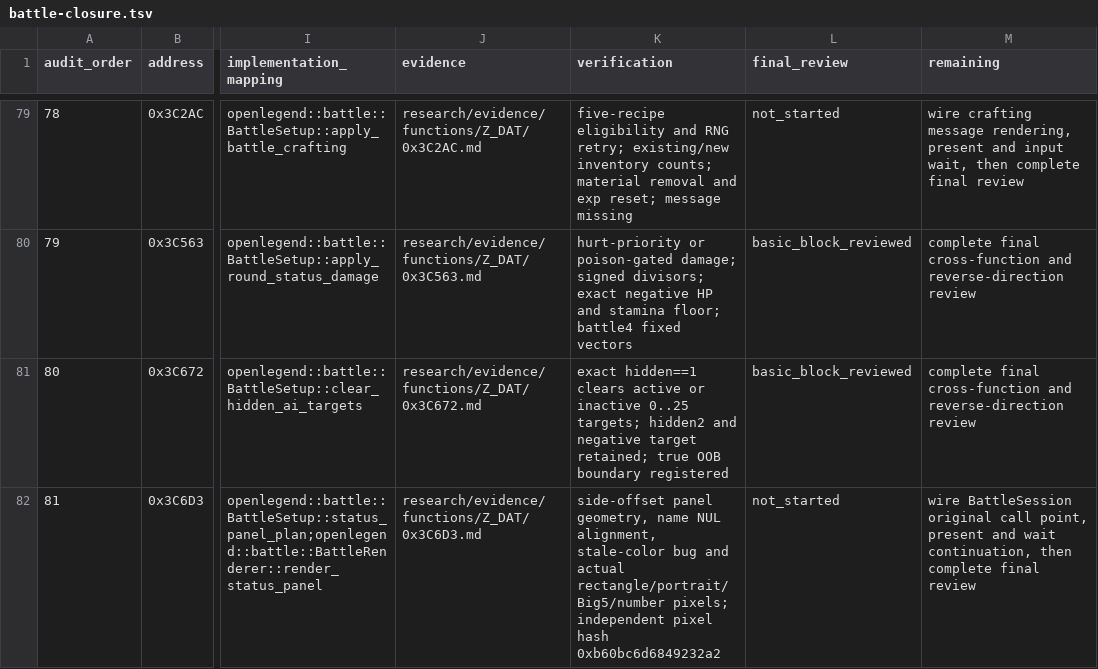
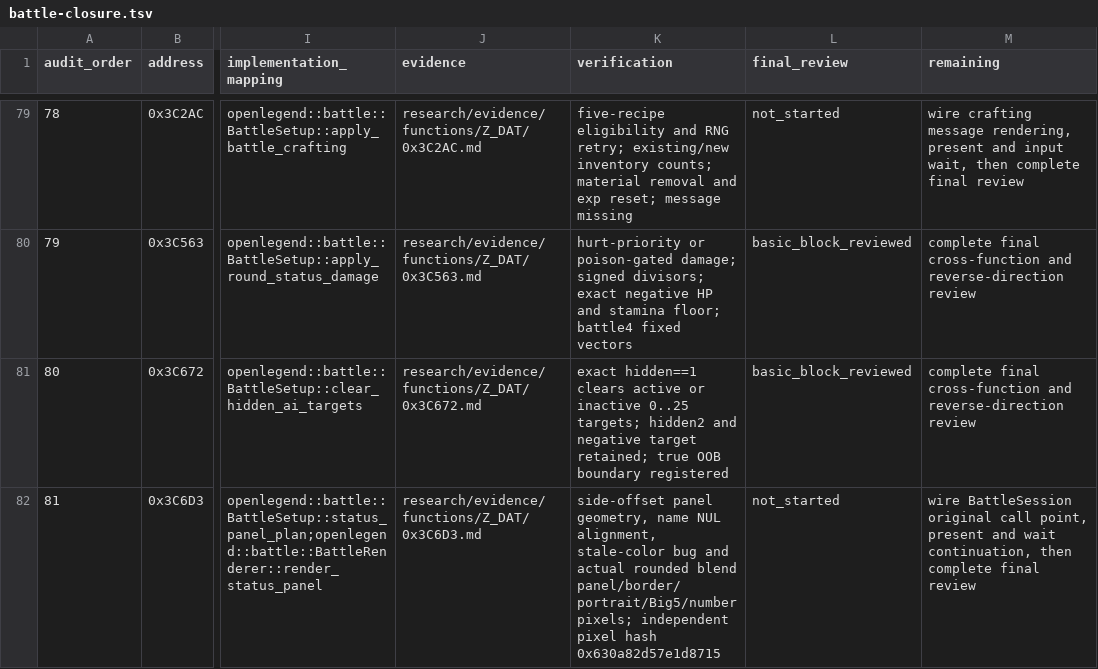
Before and after one commit to Ouroboros/OpenLegend, a TSV file: research/inventory/battle-closure.tsv, drawn as a sheet; only a part is shown, gaps mark what is left out; the diff names each change by its address in the sheet, - before the commit and + after, or states it on an @@ line.

```diff
--- a/research/inventory/battle-closure.tsv
+++ b/research/inventory/battle-closure.tsv
-K82 (verification): …and actual rectangle/portrait/Big5/number pixels; independent pixel hash 0xb60bc6d6849232a2
+K82 (verification): …and actual rounded blend panel/border/portrait/Big5/number pixels; independent pixel hash 0x630a82d57e1d8715
```
Also changed, not shown: 7 other files.
